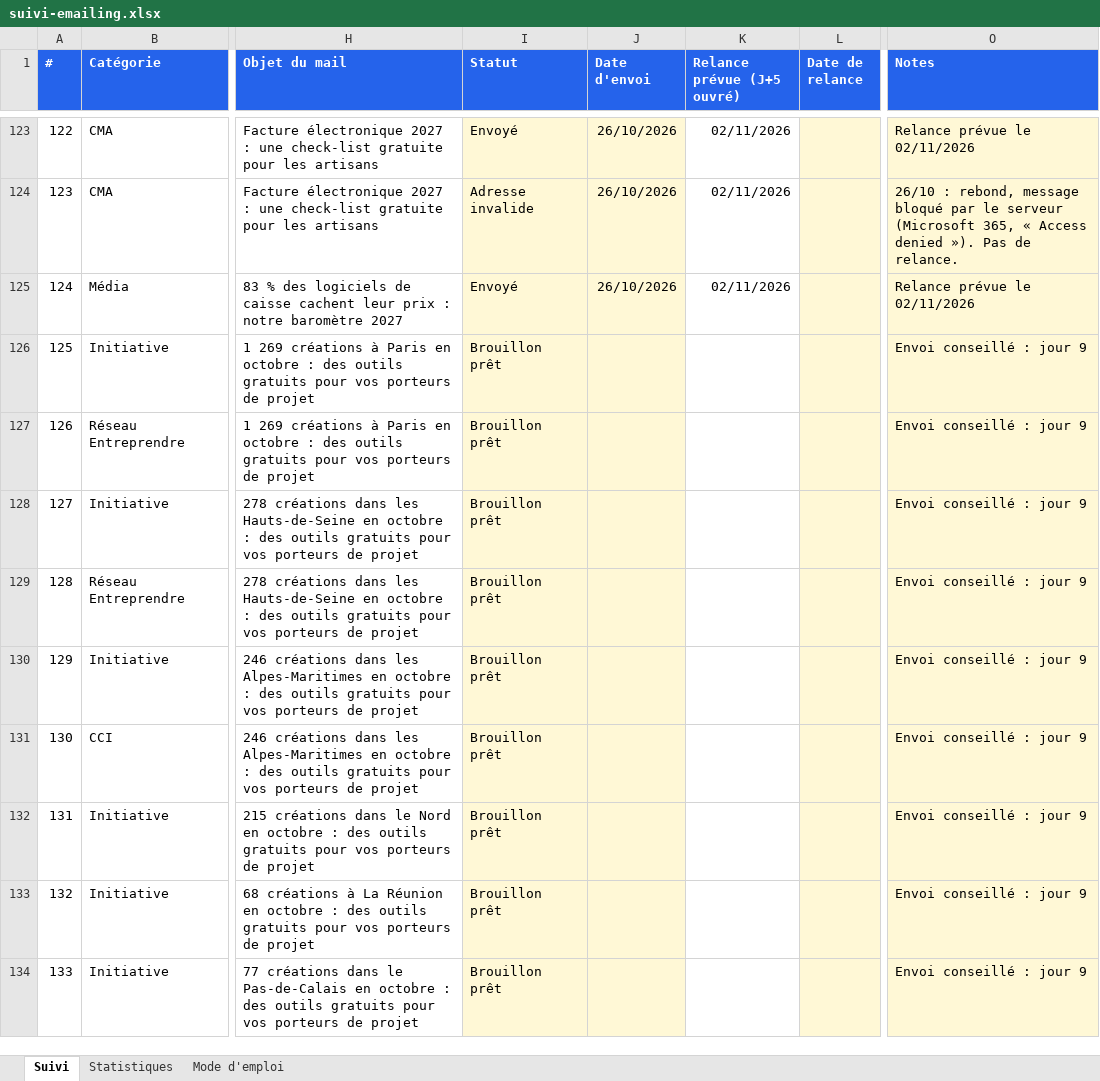
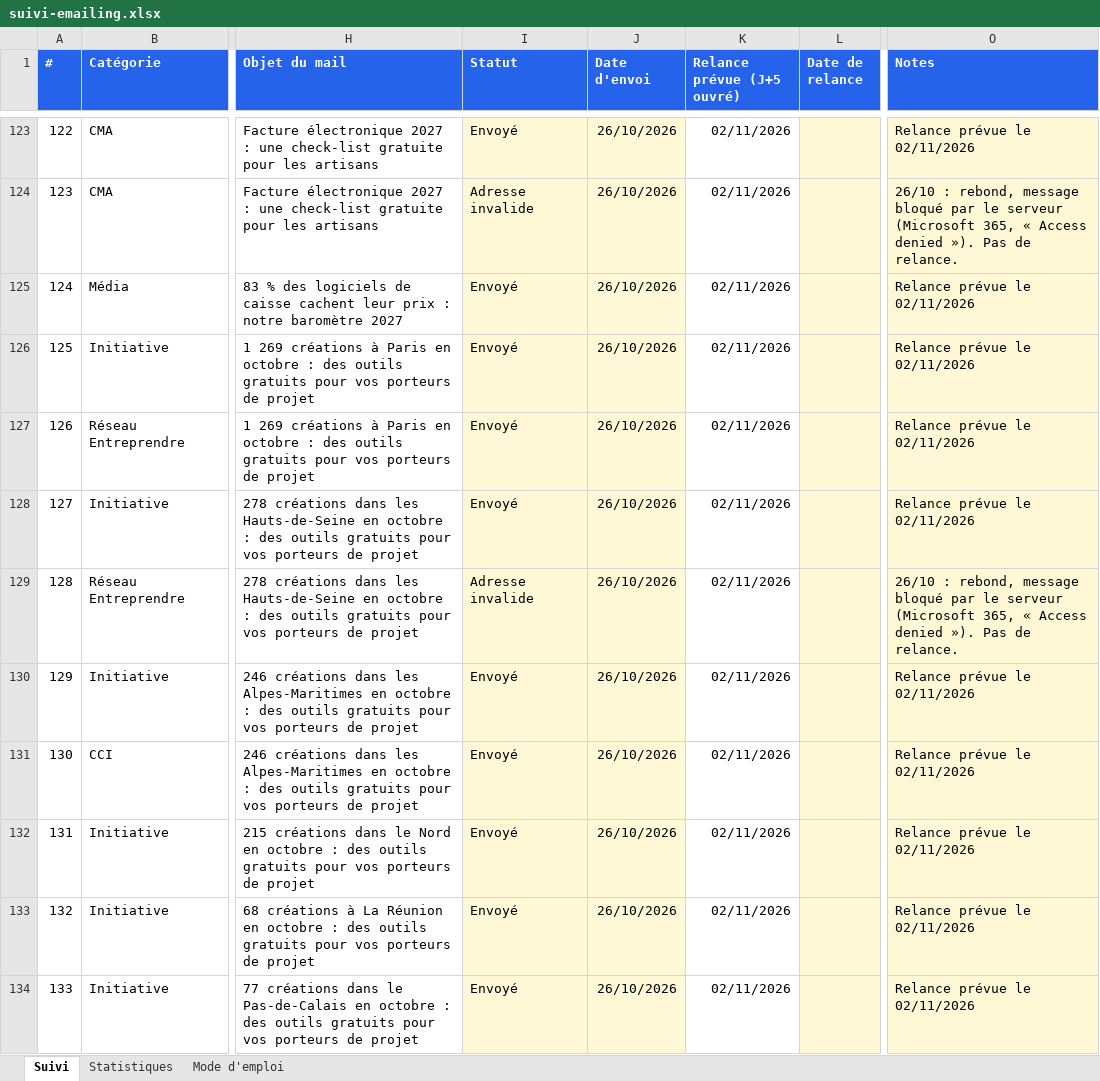
Before and after one commit to moonkamel/affi, an Excel workbook: docs/suivi-emailing.xlsx, sheet Suivi, drawn as a sheet; only a part is shown, gaps mark what is left out; values as stored, in another font and other column widths than the file's, no borders; charts and pictures and conditional formats not drawn; the diff names each change by its address in the sheet, - before the commit and + after, or states it on an @@ line.

```diff
--- a/docs/suivi-emailing.xlsx (sheet Suivi)
+++ b/docs/suivi-emailing.xlsx (sheet Suivi)
-I126:I128 (Statut): Brouillon prêt
+I126:I128 (Statut): Envoyé
-J126:J134 (Date d'envoi): (empty)
+J126:J134 (Date d'envoi): 26/10/2026
-K126:K134 (Relance prévue (J+5 ouvré)): (empty)
+K126:K134 (Relance prévue (J+5 ouvré)): 02/11/2026
-O126:O128 (Notes): Envoi conseillé : jour 9
+O126:O128 (Notes): Relance prévue le 02/11/2026
-I129 (Statut): Brouillon prêt
+I129 (Statut): Adresse invalide
-O129 (Notes): Envoi conseillé : jour 9
+O129 (Notes): 26/10 : rebond, message bloqué par le serveur (Microsoft 365, « Access denied »). Pas de relance.
-I130:I134 (Statut): Brouillon prêt
+I130:I134 (Statut): Envoyé
-O130:O134 (Notes): Envoi conseillé : jour 9
+O130:O134 (Notes): Relance prévue le 02/11/2026
```
Also changed, not shown: sheet Statistiques, 1 other file.
